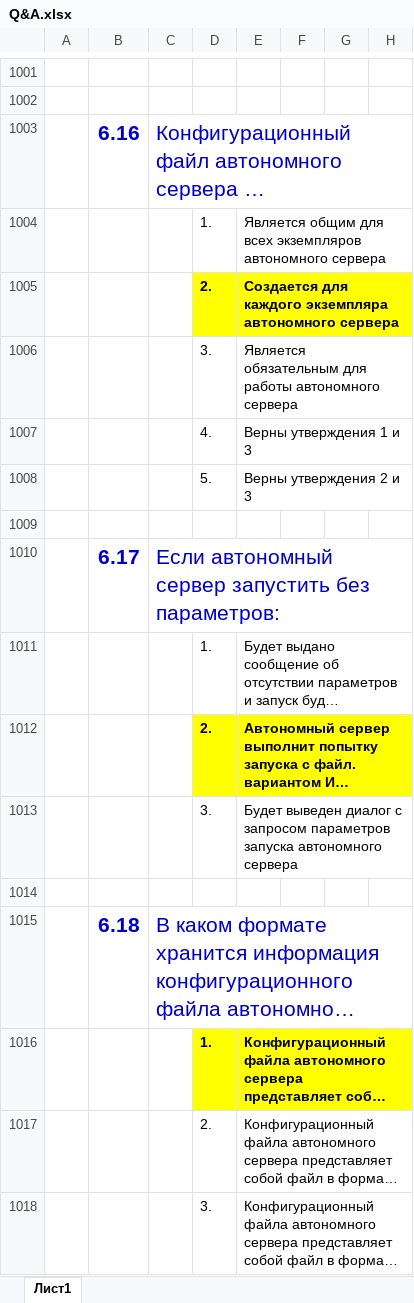
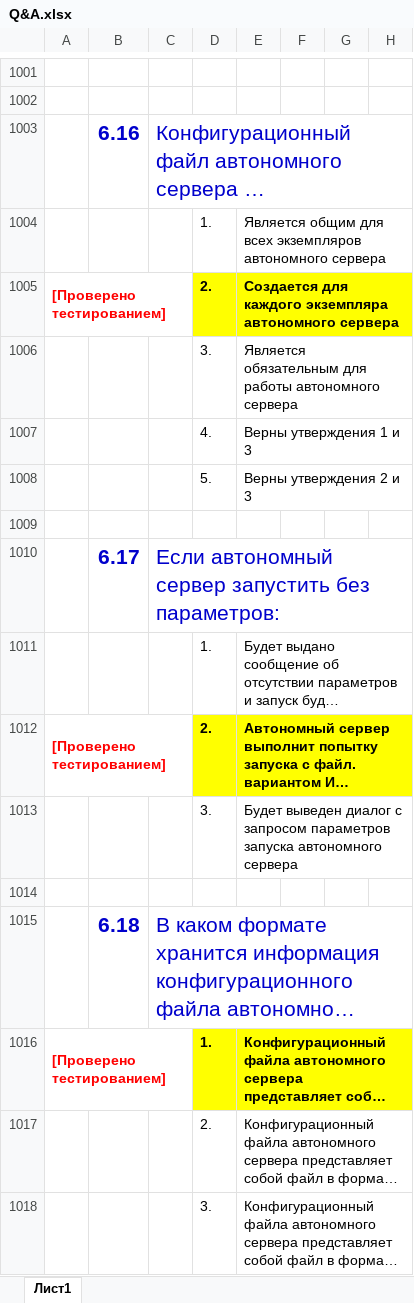
Before and after one commit to ivankoff/1c-admin-exam-prep, an Excel workbook: Q&A.xlsx, sheet Лист1, drawn as a sheet; only a part is shown, gaps mark what is left out; long unchanged cells end in …; values as stored, in another font and other column widths than the file's, no borders; the diff covers the shown part only; the diff names each change by its address in the sheet, - before the commit and + after, or states it on an @@ line.

```diff
--- a/Q&A.xlsx (sheet Лист1)
+++ b/Q&A.xlsx (sheet Лист1)
-A1005: (empty)
+A1005: [Проверено тестированием]
+A1005:C1005 merged
-A1012: (empty)
+A1012: [Проверено тестированием]
+A1012:C1012 merged
-A1016: (empty)
+A1016: [Проверено тестированием]
+A1016:C1016 merged
```
Also changed, not shown: 138 added rows, 2 edited cells and merged cells elsewhere in this sheet.
